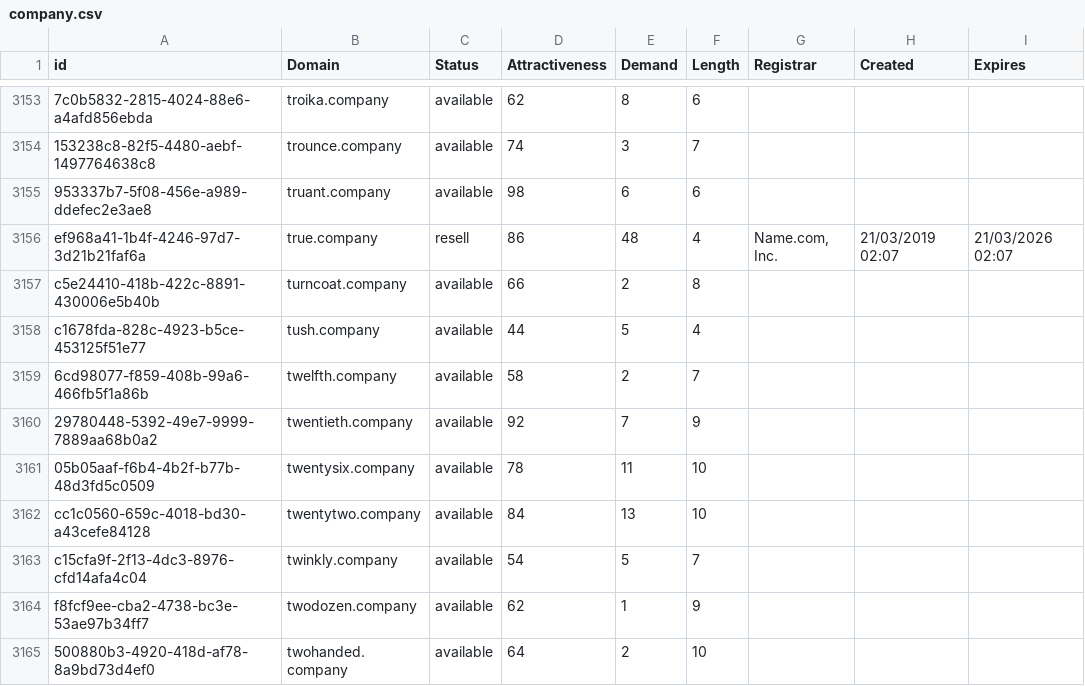
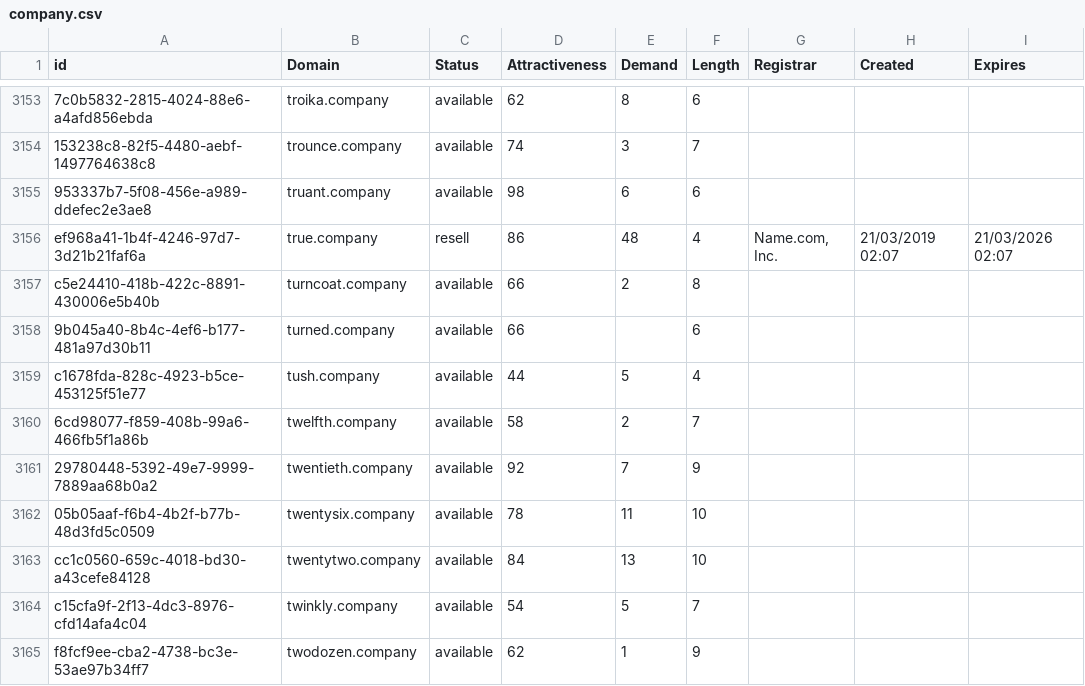
Before and after one commit to UniqueDomains/company-oneword-domains, a CSV file: company.csv, drawn as a sheet; only a part is shown, gaps mark what is left out; the shorter side is filled out with more unchanged rows.

Commit message:
Domains update

```diff
--- a/company.csv
+++ b/company.csv
@@ -3157,2 +3157,3 @@ ef968a41-1b4f-4246-97d7-3d21b21faf6a,true.company,resell,86,48,4,"Name.com, Inc.
 c5e24410-418b-422c-8891-430006e5b40b,turncoat.company,available,66,2,8,,,
+9b045a40-8b4c-4ef6-b177-481a97d30b11,turned.company,available,66,,6,,,
 c1678fda-828c-4923-b5ce-453125f51e77,tush.company,available,44,5,4,,,
```
Also changed, not shown: 2 other files.
